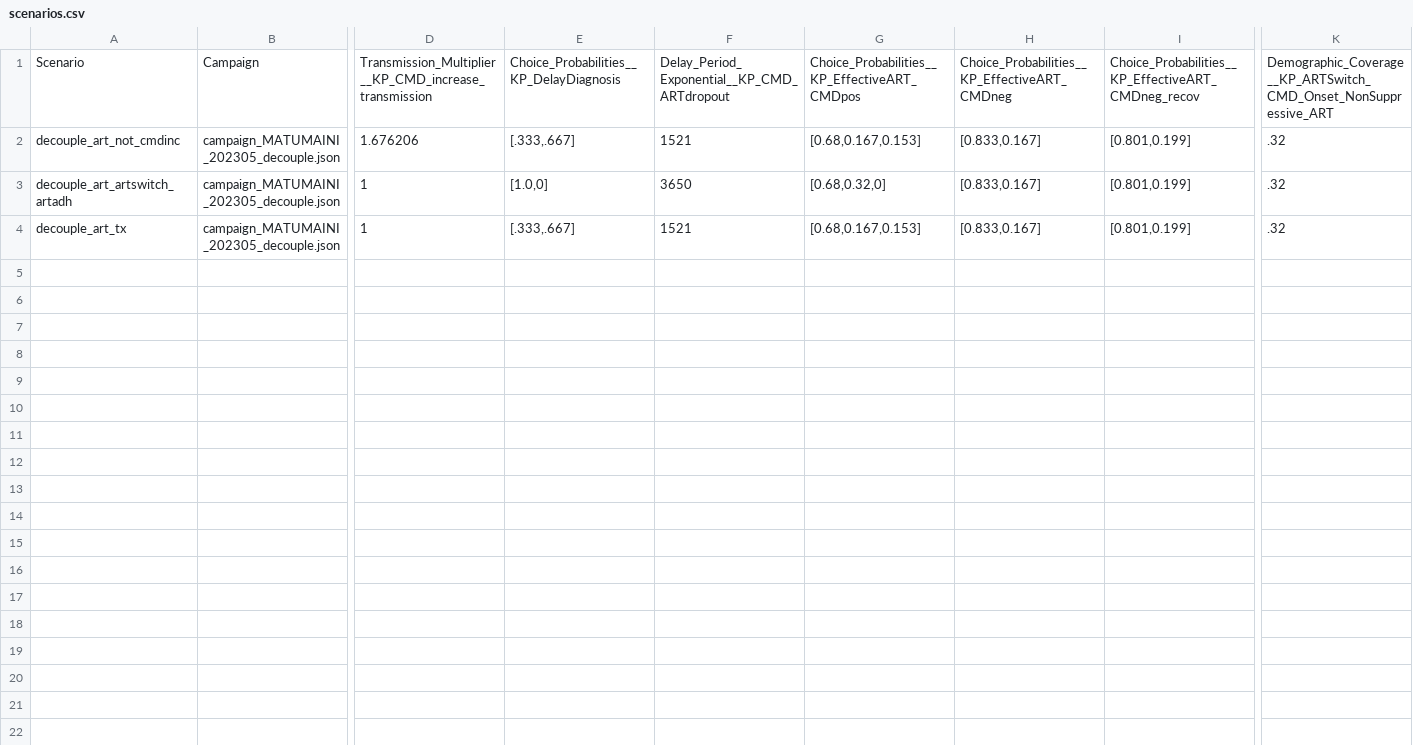
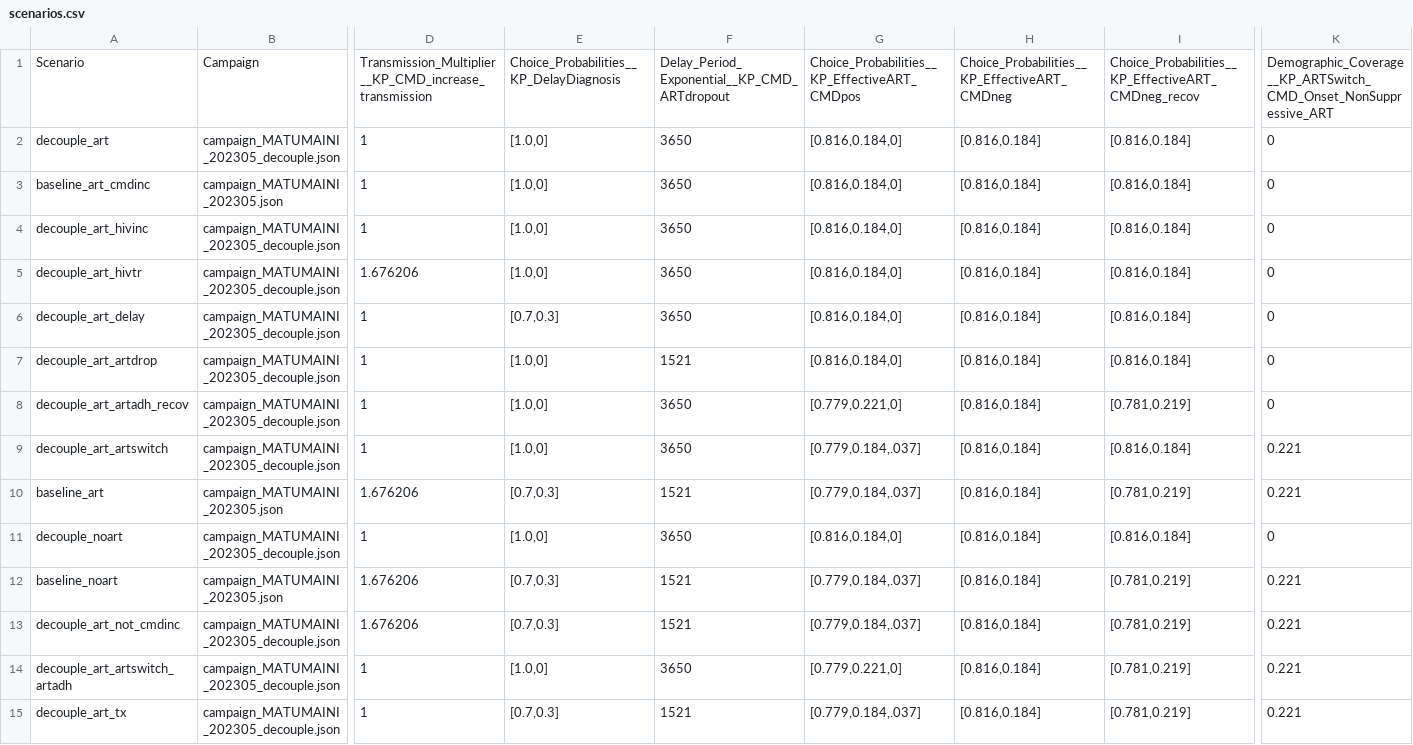
Before and after one commit to BershteynLab/MATUMAINI, a CSV file: 202301_Nyanza_MATUMAINI_MalariaOngoing/scenarios.csv, drawn as a sheet; only a part is shown, gaps mark what is left out; addresses are those after the commit; rows hold the shown columns only; the diff names each change by its address in the sheet, - before the commit and + after, or states it on an @@ line.

Commit message:
Preparing for simulations with updated coefficient values, for manuscript

```diff
--- a/202301_Nyanza_MATUMAINI_MalariaOngoing/scenarios.csv
+++ b/202301_Nyanza_MATUMAINI_MalariaOngoing/scenarios.csv
+row 2: decouple_art | campaign_MATUMAINI_202305_decouple.json | 1 | [1.0,0] | 3650 | [0.816,0.184,0] | [0.816,0.184] | [0.816,0.184] | 0
+row 3: baseline_art_cmdinc | campaign_MATUMAINI_202305.json | 1 | [1.0,0] | 3650 | [0.816,0.184,0] | [0.816,0.184] | [0.816,0.184] | 0
+row 4: decouple_art_hivinc | campaign_MATUMAINI_202305_decouple.json | 1 | [1.0,0] | 3650 | [0.816,0.184,0] | [0.816,0.184] | [0.816,0.184] | 0
+row 5: decouple_art_hivtr | campaign_MATUMAINI_202305_decouple.json | 1.676206 | [1.0,0] | 3650 | [0.816,0.184,0] | [0.816,0.184] | [0.816,0.184] | 0
+row 6: decouple_art_delay | campaign_MATUMAINI_202305_decouple.json | 1 | [0.7,0.3] | 3650 | [0.816,0.184,0] | [0.816,0.184] | [0.816,0.184] | 0
+row 7: decouple_art_artdrop | campaign_MATUMAINI_202305_decouple.json | 1 | [1.0,0] | 1521 | [0.816,0.184,0] | [0.816,0.184] | [0.816,0.184] | 0
+row 8: decouple_art_artadh_recov | campaign_MATUMAINI_202305_decouple.json | 1 | [1.0,0] | 3650 | [0.779,0.221,0] | [0.816,0.184] | [0.781,0.219] | 0
+row 9: decouple_art_artswitch | campaign_MATUMAINI_202305_decouple.json | 1 | [1.0,0] | 3650 | [0.779,0.184,.037] | [0.816,0.184] | [0.816,0.184] | 0.221
+row 10: baseline_art | campaign_MATUMAINI_202305.json | 1.676206 | [0.7,0.3] | 1521 | [0.779,0.184,.037] | [0.816,0.184] | [0.781,0.219] | 0.221
+row 11: decouple_noart | campaign_MATUMAINI_202305_decouple.json | 1 | [1.0,0] | 3650 | [0.816,0.184,0] | [0.816,0.184] | [0.816,0.184] | 0
+row 12: baseline_noart | campaign_MATUMAINI_202305.json | 1.676206 | [0.7,0.3] | 1521 | [0.779,0.184,.037] | [0.816,0.184] | [0.781,0.219] | 0.221
-E13: [.333,.667]
+E13: [0.7,0.3]
-G13: [0.68,0.167,0.153]
+G13: [0.779,0.184,.037]
-H13:H15: [0.833,0.167]
+H13:H15: [0.816,0.184]
-I13:I15: [0.801,0.199]
+I13:I15: [0.781,0.219]
-K13:K15: .32
+K13:K15: 0.221
-G14: [0.68,0.32,0]
+G14: [0.779,0.221,0]
-E15: [.333,.667]
+E15: [0.7,0.3]
-G15: [0.68,0.167,0.153]
+G15: [0.779,0.184,.037]
```
Also changed, not shown: 202301_Nyanza_MATUMAINI_MalariaOngoing/scenarios_modular.csv, 2 other files.
